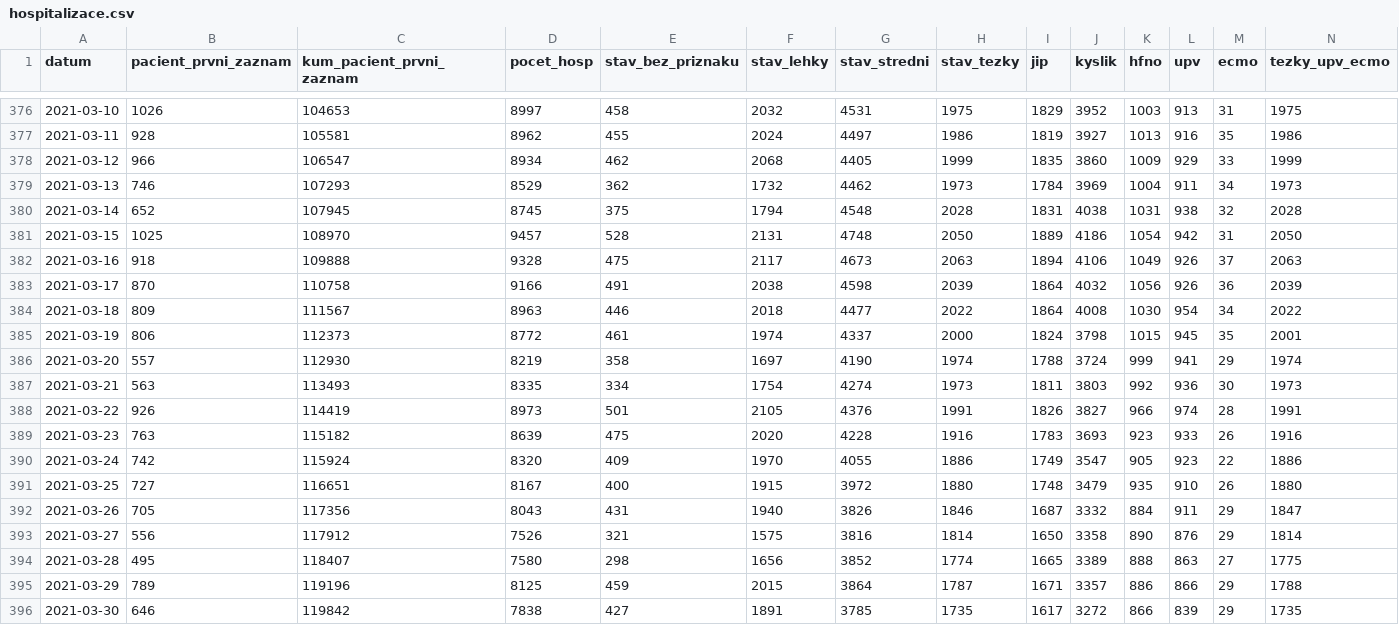
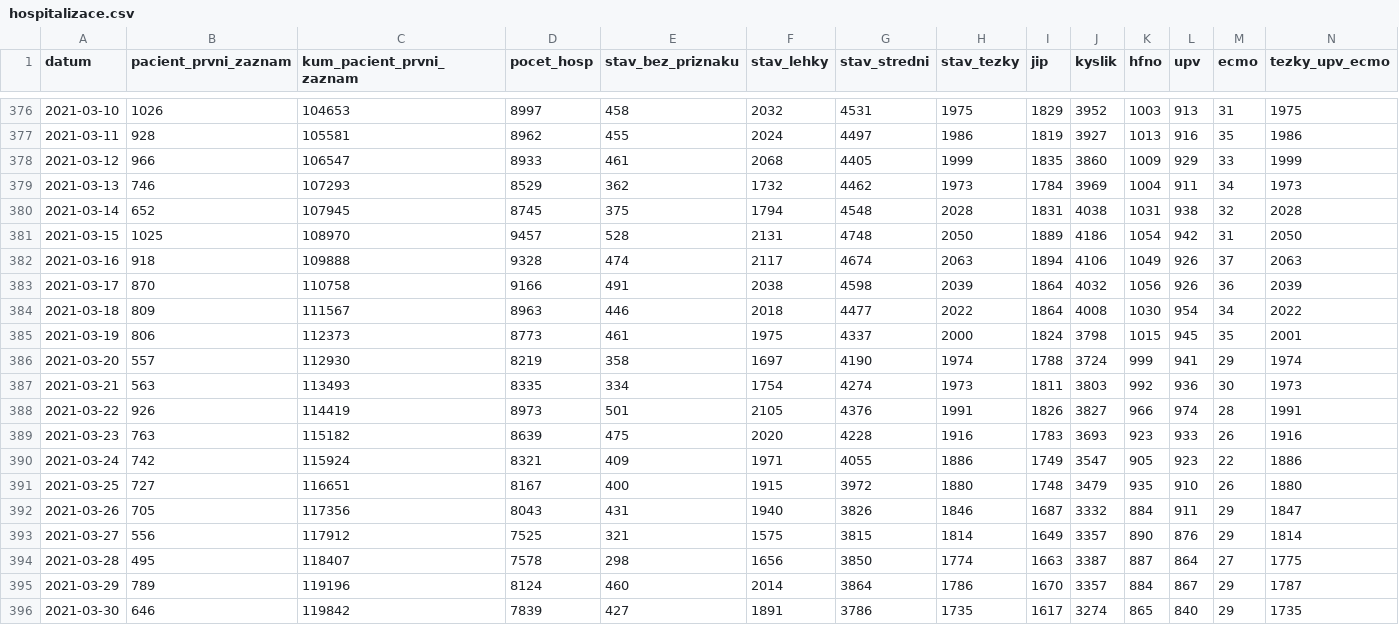
Before and after one commit to michalskop/mzcr-cz-covid-19-data, a CSV file: hospitalizace.csv, drawn as a sheet; only a part is shown, gaps mark what is left out; the diff covers the shown part only; the diff names each change by its address in the sheet, - before the commit and + after, or states it on an @@ line.

```diff
--- a/hospitalizace.csv
+++ b/hospitalizace.csv
-D378 (pocet_hosp): 8934
+D378 (pocet_hosp): 8933
-E378 (stav_bez_priznaku): 462
+E378 (stav_bez_priznaku): 461
-E382 (stav_bez_priznaku): 475
+E382 (stav_bez_priznaku): 474
-G382 (stav_stredni): 4673
+G382 (stav_stredni): 4674
-D385 (pocet_hosp): 8772
+D385 (pocet_hosp): 8773
-F385 (stav_lehky): 1974
+F385 (stav_lehky): 1975
-D390 (pocet_hosp): 8320
+D390 (pocet_hosp): 8321
-F390 (stav_lehky): 1970
+F390 (stav_lehky): 1971
-D393 (pocet_hosp): 7526
+D393 (pocet_hosp): 7525
-G393 (stav_stredni): 3816
+G393 (stav_stredni): 3815
-I393 (jip): 1650
+I393 (jip): 1649
-J393 (kyslik): 3358
+J393 (kyslik): 3357
-D394 (pocet_hosp): 7580
+D394 (pocet_hosp): 7578
-G394 (stav_stredni): 3852
+G394 (stav_stredni): 3850
-I394 (jip): 1665
+I394 (jip): 1663
-J394 (kyslik): 3389
+J394 (kyslik): 3387
-K394 (hfno): 888
+K394 (hfno): 887
-L394 (upv): 863
+L394 (upv): 864
-D395 (pocet_hosp): 8125
+D395 (pocet_hosp): 8124
-E395 (stav_bez_priznaku): 459
+E395 (stav_bez_priznaku): 460
-F395 (stav_lehky): 2015
+F395 (stav_lehky): 2014
-H395 (stav_tezky): 1787
+H395 (stav_tezky): 1786
-I395 (jip): 1671
+I395 (jip): 1670
-K395 (hfno): 886
+K395 (hfno): 884
-L395 (upv): 866
+L395 (upv): 867
-N395 (tezky_upv_ecmo): 1788
+N395 (tezky_upv_ecmo): 1787
-D396 (pocet_hosp): 7838
+D396 (pocet_hosp): 7839
-G396 (stav_stredni): 3785
+G396 (stav_stredni): 3786
-J396 (kyslik): 3272
+J396 (kyslik): 3274
-K396 (hfno): 866
+K396 (hfno): 865
-L396 (upv): 839
+L396 (upv): 840
```
Also changed, not shown: 1 added row and 59 edited cells elsewhere in this file, mestske-casti.csv, nakazeni-vyleceni-umrti-testy.csv, 13 other files.
